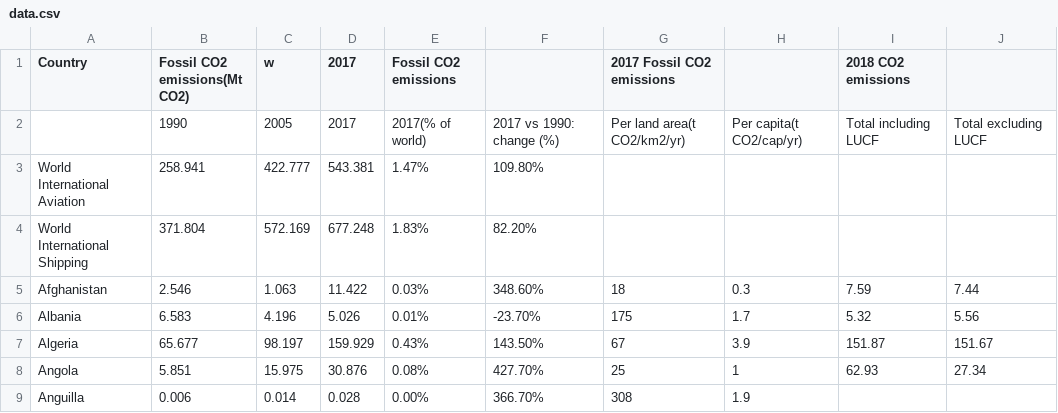
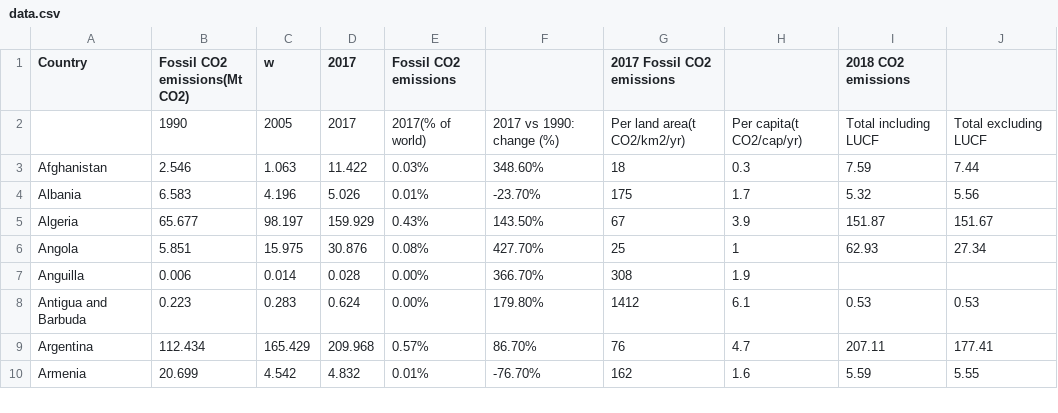
Before and after one commit to mintdaniel6/datav, a CSV file: data.csv, drawn as a sheet; only a part is shown; the shorter side is filled out with more unchanged rows.

Commit message:
Update data.csv

```diff
--- a/data.csv
+++ b/data.csv
@@ -2,4 +2,2 @@ Country,Fossil CO2 emissions(Mt CO2),w,2017,Fossil CO2 emissions,,2017  Fossil C
 ,1990,2005,2017,2017(% of world),2017 vs 1990: change (%),Per land area(t CO2/km2/yr),Per capita(t CO2/cap/yr),Total including LUCF,Total excluding LUCF
-World  International Aviation,258.941,422.777,543.381,1.47%,109.80%,,,,
-World  International Shipping,371.804,572.169,677.248,1.83%,82.20%,,,,
 Afghanistan,2.546,1.063,11.422,0.03%,348.60%,18,0.3,7.59,7.44
```
